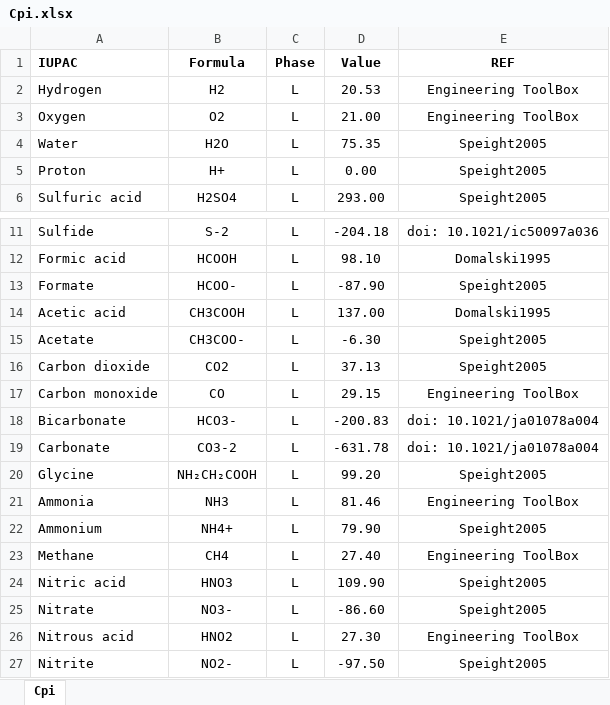
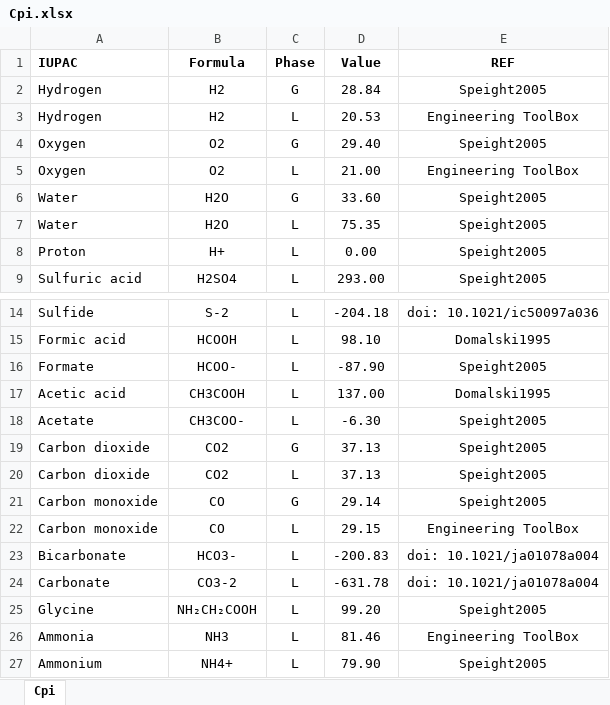
Before and after one commit to drmartinezrabert/EcoSysEM, an Excel workbook: ecosysem/db/Excels/Cpi.xlsx, sheet Cpi, drawn as a sheet; only a part is shown, gaps mark what is left out; the shorter side is filled out with more unchanged rows; values as stored, in another font and other column widths than the file's, no borders; the diff names each change by its address in the sheet, - before the commit and + after, or states it on an @@ line.

```diff
--- a/ecosysem/db/Excels/Cpi.xlsx (sheet Cpi)
+++ b/ecosysem/db/Excels/Cpi.xlsx (sheet Cpi)
+row 2: Hydrogen | H2 | G | 28.84 | Speight2005
+row 4: Oxygen | O2 | G | 29.40 | Speight2005
+row 6: Water | H2O | G | 33.60 | Speight2005
+row 19: Carbon dioxide | CO2 | G | 37.13 | Speight2005
+row 21: Carbon monoxide | CO | G | 29.14 | Speight2005
```
Also changed, not shown: 1 other file.
